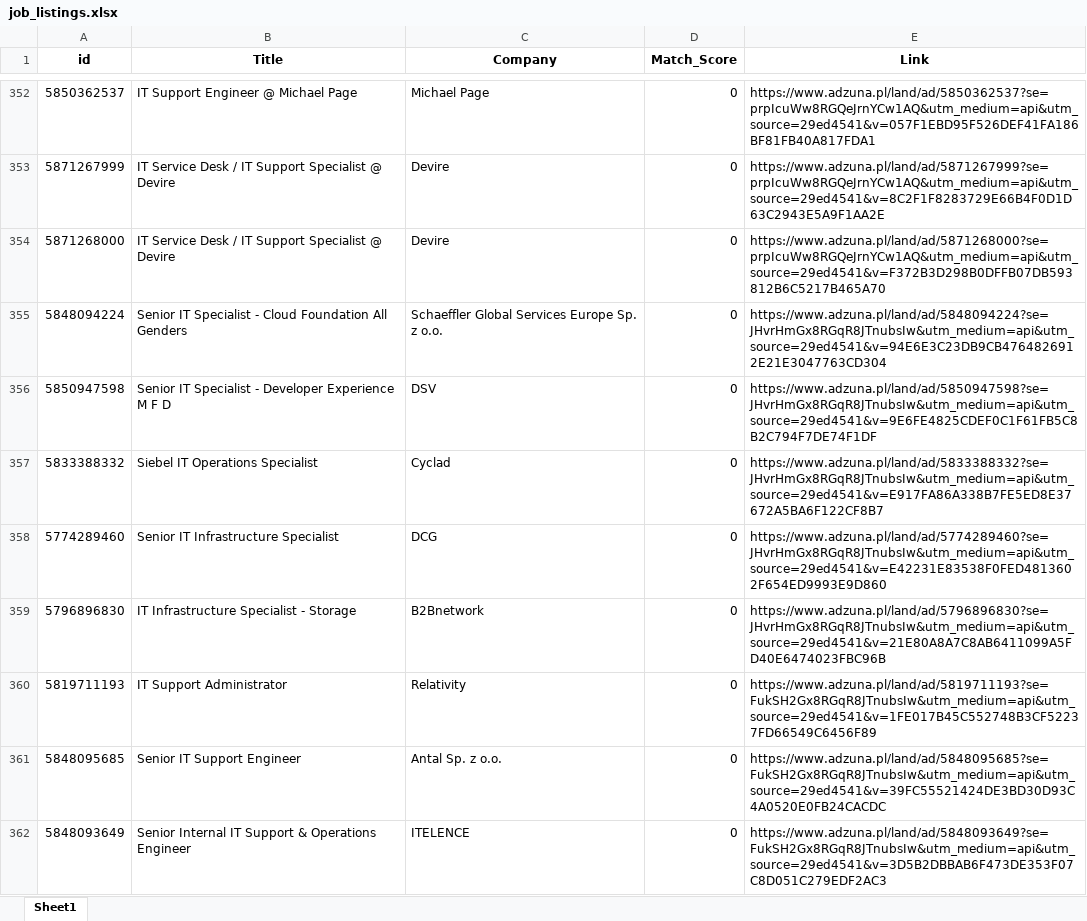
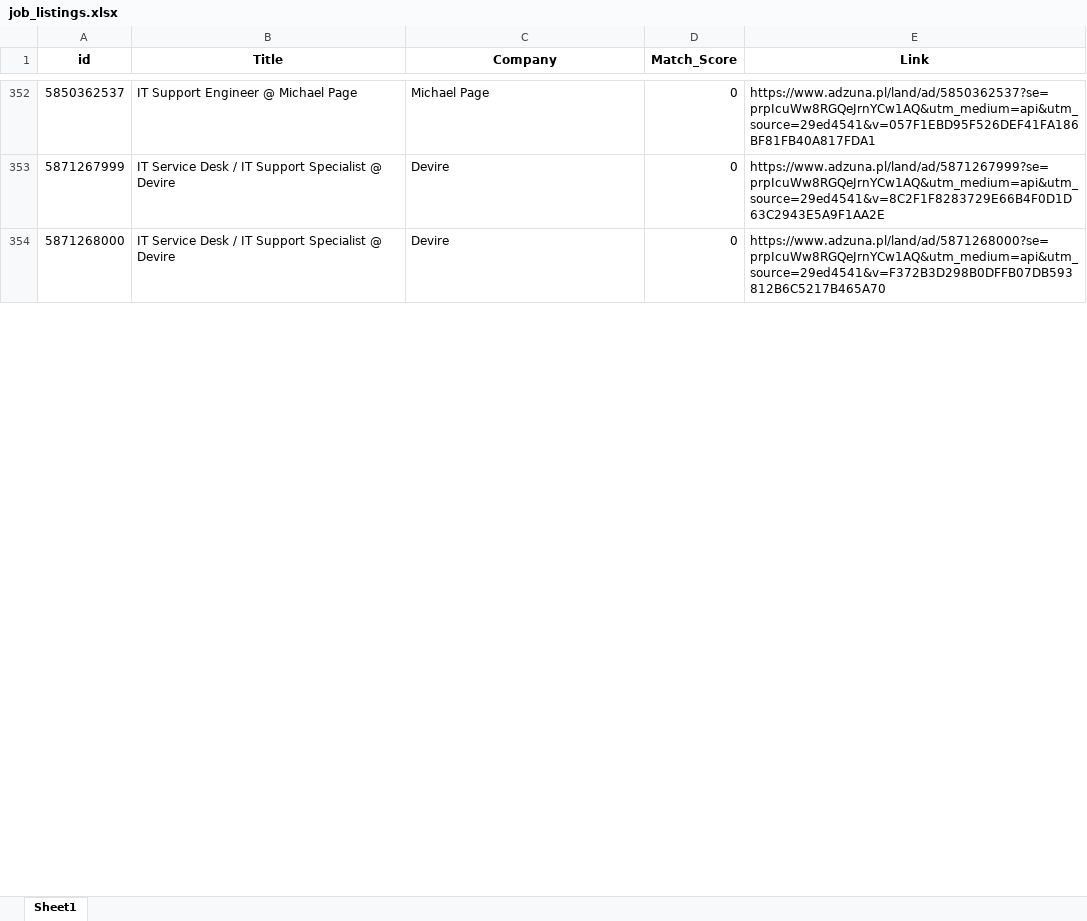
Before and after one commit to Byadiso/HireMeD, an Excel workbook: job_listings.xlsx, sheet Sheet1, drawn as a sheet; only a part is shown, gaps mark what is left out; values as stored, in another font and other column widths than the file's, no borders; removed rows and columns are numbered as before the commit, all else as after; the diff covers the shown part only; the diff names each change by its address in the sheet, - before the commit and + after, or states it on an @@ line.

```diff
--- a/job_listings.xlsx (sheet Sheet1)
+++ b/job_listings.xlsx (sheet Sheet1)
-row 355: 5848094224 | Senior IT Specialist - Cloud Foundation All Genders | Schaeffler Global Services Europe Sp. z o.o. | 0 | https://www.adzuna.pl/land/ad/5848094224?se=JHvrHmGx8RGqR8JTnubsIw&utm_medium=api&utm_source=29ed4541&v=94E6E3C23DB9CB4764826912E21E3047763CD304
-row 356: 5850947598 | Senior IT Specialist - Developer Experience M F D | DSV | 0 | https://www.adzuna.pl/land/ad/5850947598?se=JHvrHmGx8RGqR8JTnubsIw&utm_medium=api&utm_source=29ed4541&v=9E6FE4825CDEF0C1F61FB5C8B2C794F7DE74F1DF
-row 357: 5833388332 | Siebel IT Operations Specialist | Cyclad | 0 | https://www.adzuna.pl/land/ad/5833388332?se=JHvrHmGx8RGqR8JTnubsIw&utm_medium=api&utm_source=29ed4541&v=E917FA86A338B7FE5ED8E37672A5BA6F122CF8B7
-row 358: 5774289460 | Senior IT Infrastructure Specialist | DCG | 0 | https://www.adzuna.pl/land/ad/5774289460?se=JHvrHmGx8RGqR8JTnubsIw&utm_medium=api&utm_source=29ed4541&v=E42231E83538F0FED4813602F654ED9993E9D860
-row 359: 5796896830 | IT Infrastructure Specialist - Storage | B2Bnetwork | 0 | https://www.adzuna.pl/land/ad/5796896830?se=JHvrHmGx8RGqR8JTnubsIw&utm_medium=api&utm_source=29ed4541&v=21E80A8A7C8AB6411099A5FD40E6474023FBC96B
-row 360: 5819711193 | IT Support Administrator | Relativity | 0 | https://www.adzuna.pl/land/ad/5819711193?se=FukSH2Gx8RGqR8JTnubsIw&utm_medium=api&utm_source=29ed4541&v=1FE017B45C552748B3CF52237FD66549C6456F89
-row 361: 5848095685 | Senior IT Support Engineer | Antal Sp. z o.o. | 0 | https://www.adzuna.pl/land/ad/5848095685?se=FukSH2Gx8RGqR8JTnubsIw&utm_medium=api&utm_source=29ed4541&v=39FC55521424DE3BD30D93C4A0520E0FB24CACDC
-row 362: 5848093649 | Senior Internal IT Support & Operations Engineer | ITELENCE | 0 | https://www.adzuna.pl/land/ad/5848093649?se=FukSH2Gx8RGqR8JTnubsIw&utm_medium=api&utm_source=29ed4541&v=3D5B2DBBAB6F473DE353F07C8D051C279EDF2AC3
```
Also changed, not shown: 9 added rows, 1 removed row, 1 moved row and cell formats elsewhere in this sheet.
